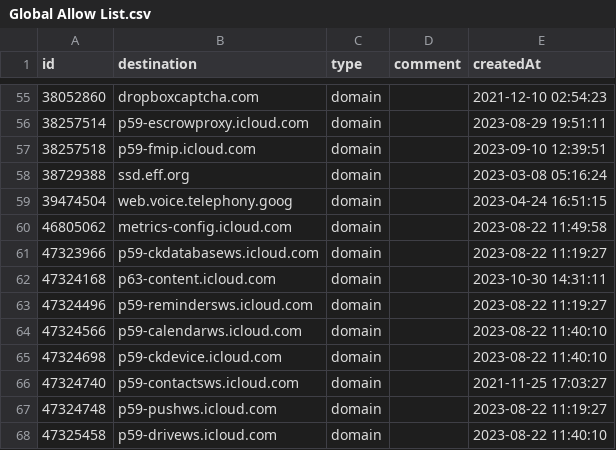
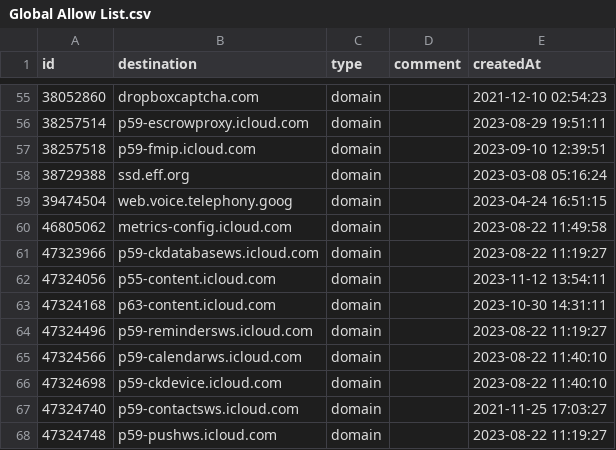
Before and after one commit to vaughnhart/Firewall, a CSV file: Global Allow List.csv, drawn as a sheet; only a part is shown, gaps mark what is left out; the shorter side is filled out with more unchanged rows; the diff names each change by its address in the sheet, - before the commit and + after, or states it on an @@ line.

Commit message:
Add files via upload

```diff
--- a/Global Allow List.csv
+++ b/Global Allow List.csv
+row 62: 47324056 | p55-content.icloud.com | domain |  | 2023-11-12 13:54:11
```
